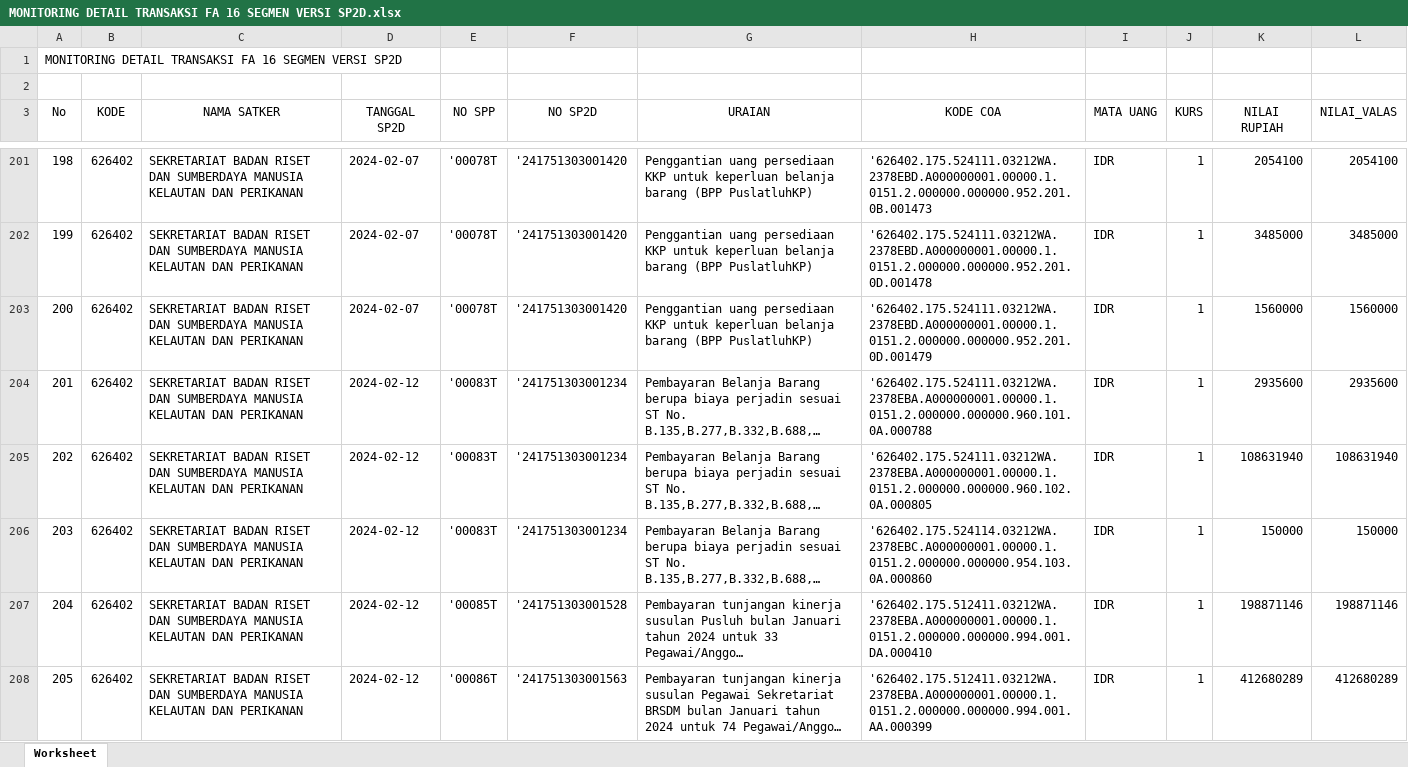
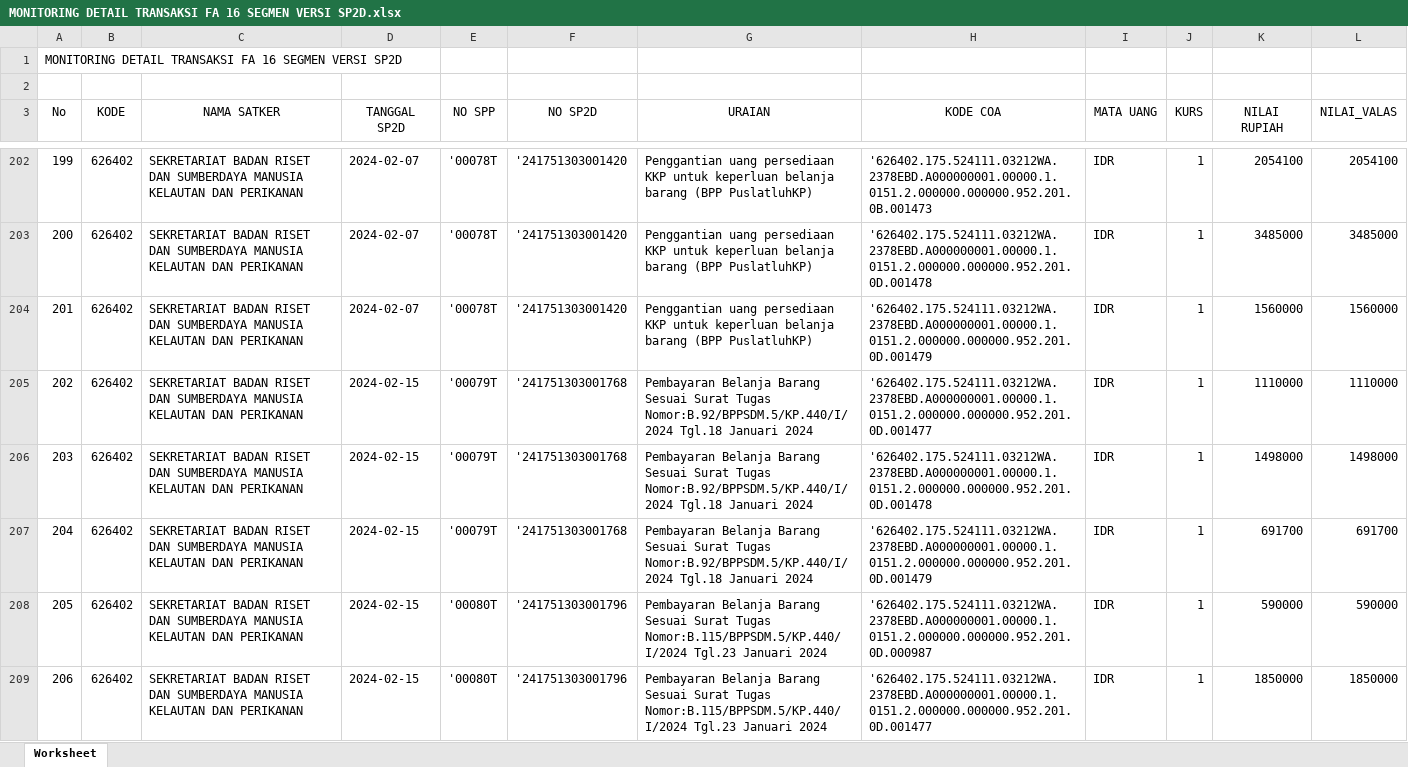
Before and after one commit to edimistiono/TA.2024, an Excel workbook: Database/MONITORING DETAIL TRANSAKSI FA 16 SEGMEN VERSI SP2D.xlsx, sheet Worksheet, drawn as a sheet; only a part is shown, gaps mark what is left out; the shorter side is filled out with more unchanged rows; long unchanged cells end in …; values as stored, in another font and other column widths than the file's, no borders; the diff covers the shown part only; the diff names each change by its address in the sheet, - before the commit and + after, or states it on an @@ line.

```diff
--- a/Database/MONITORING DETAIL TRANSAKSI FA 16 SEGMEN VERSI SP2D.xlsx (sheet Worksheet)
+++ b/Database/MONITORING DETAIL TRANSAKSI FA 16 SEGMEN VERSI SP2D.xlsx (sheet Worksheet)
@@ column A (No) renumbered between rows 181 and 225 @@
+row 205: 202 | 626402 | SEKRETARIAT BADAN RISET DAN SUMBERDAYA MANUSIA KELAUTAN DAN PERIKANAN | 2024-02-15 | '00079T | '241751303001768 | Pembayaran Belanja Barang Sesuai Surat Tugas Nomor:B.92/BPPSDM.5/KP.440/I/2024 Tgl.18 Januari 2024 | '626402.175.524111.03212WA.2378EBD.A000000001.00000.1.0151.2.000000.000000.952.201.0D.001477 | IDR | 1 | 1110000 | 1110000
+row 206: 203 | 626402 | SEKRETARIAT BADAN RISET DAN SUMBERDAYA MANUSIA KELAUTAN DAN PERIKANAN | 2024-02-15 | '00079T | '241751303001768 | Pembayaran Belanja Barang Sesuai Surat Tugas Nomor:B.92/BPPSDM.5/KP.440/I/2024 Tgl.18 Januari 2024 | '626402.175.524111.03212WA.2378EBD.A000000001.00000.1.0151.2.000000.000000.952.201.0D.001478 | IDR | 1 | 1498000 | 1498000
+row 207: 204 | 626402 | SEKRETARIAT BADAN RISET DAN SUMBERDAYA MANUSIA KELAUTAN DAN PERIKANAN | 2024-02-15 | '00079T | '241751303001768 | Pembayaran Belanja Barang Sesuai Surat Tugas Nomor:B.92/BPPSDM.5/KP.440/I/2024 Tgl.18 Januari 2024 | '626402.175.524111.03212WA.2378EBD.A000000001.00000.1.0151.2.000000.000000.952.201.0D.001479 | IDR | 1 | 691700 | 691700
+row 208: 205 | 626402 | SEKRETARIAT BADAN RISET DAN SUMBERDAYA MANUSIA KELAUTAN DAN PERIKANAN | 2024-02-15 | '00080T | '241751303001796 | Pembayaran Belanja Barang Sesuai Surat Tugas Nomor:B.115/BPPSDM.5/KP.440/I/2024 Tgl.23 Januari 2024 | '626402.175.524111.03212WA.2378EBD.A000000001.00000.1.0151.2.000000.000000.952.201.0D.000987 | IDR | 1 | 590000 | 590000
+row 209: 206 | 626402 | SEKRETARIAT BADAN RISET DAN SUMBERDAYA MANUSIA KELAUTAN DAN PERIKANAN | 2024-02-15 | '00080T | '241751303001796 | Pembayaran Belanja Barang Sesuai Surat Tugas Nomor:B.115/BPPSDM.5/KP.440/I/2024 Tgl.23 Januari 2024 | '626402.175.524111.03212WA.2378EBD.A000000001.00000.1.0151.2.000000.000000.952.201.0D.001477 | IDR | 1 | 1850000 | 1850000
```
Also changed, not shown: 70 added rows elsewhere in this sheet, Database/Akrual.xlsx, Database/SP2D.xlsx, 1 other file.
